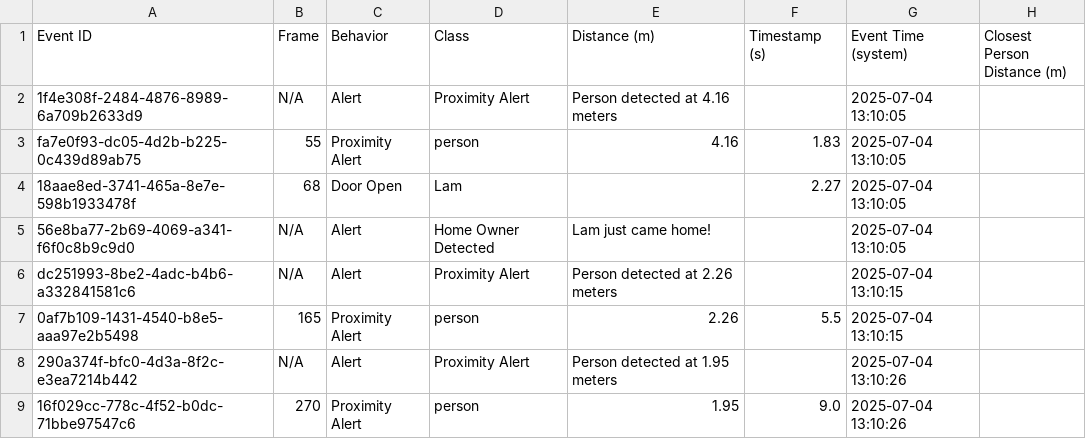
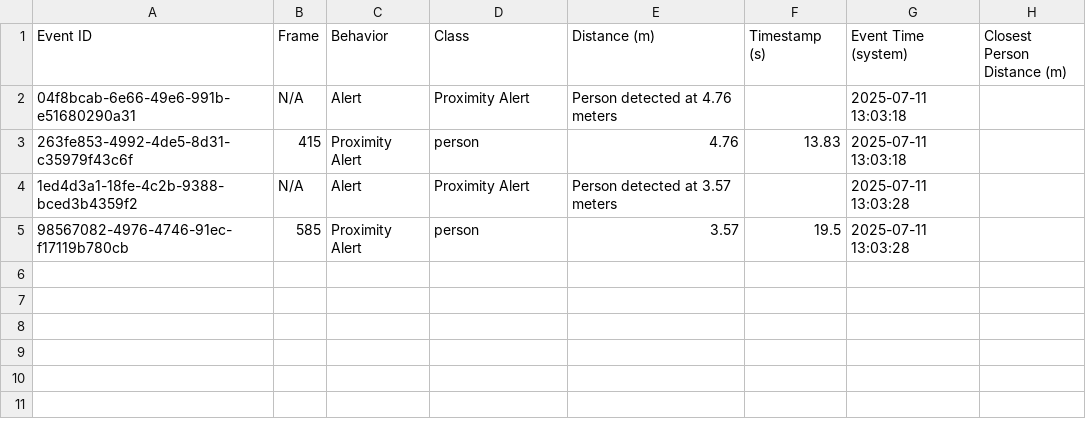
Before and after one commit to lamtdse61743/Smart-Surveillance-System-using-YOLO, a CSV file: log/log.csv, drawn as a sheet.

```diff
--- a/log/log.csv
+++ b/log/log.csv
@@ -1,9 +1,5 @@
 Event ID,Frame,Behavior,Class,Distance (m),Timestamp (s),Event Time (system),Closest Person Distance (m)
-1f4e308f-2484-4876-8989-6a709b2633d9,N/A,Alert,Proximity Alert,Person detected at 4.16 meters,,2025-07-04 13:10:05,
-fa7e0f93-dc05-4d2b-b225-0c439d89ab75,55,Proximity Alert,person,4.16,1.83,2025-07-04 13:10:05,
-18aae8ed-3741-465a-8e7e-598b1933478f,68,Door Open,Lam,,2.27,2025-07-04 13:10:05,
-56e8ba77-2b69-4069-a341-f6f0c8b9c9d0,N/A,Alert,Home Owner Detected,Lam just came home!,,2025-07-04 13:10:05,
-dc251993-8be2-4adc-b4b6-a332841581c6,N/A,Alert,Proximity Alert,Person detected at 2.26 meters,,2025-07-04 13:10:15,
-0af7b109-1431-4540-b8e5-aaa97e2b5498,165,Proximity Alert,person,2.26,5.5,2025-07-04 13:10:15,
-290a374f-bfc0-4d3a-8f2c-e3ea7214b442,N/A,Alert,Proximity Alert,Person detected at 1.95 meters,,2025-07-04 13:10:26,
-16f029cc-778c-4f52-b0dc-71bbe97547c6,270,Proximity Alert,person,1.95,9.0,2025-07-04 13:10:26,
+04f8bcab-6e66-49e6-991b-e51680290a31,N/A,Alert,Proximity Alert,Person detected at 4.76 meters,,2025-07-11 13:03:18,
+263fe853-4992-4de5-8d31-c35979f43c6f,415,Proximity Alert,person,4.76,13.83,2025-07-11 13:03:18,
+1ed4d3a1-18fe-4c2b-9388-bced3b4359f2,N/A,Alert,Proximity Alert,Person detected at 3.57 meters,,2025-07-11 13:03:28,
+98567082-4976-4746-91ec-f17119b780cb,585,Proximity Alert,person,3.57,19.5,2025-07-11 13:03:28,
```
Also changed, not shown: 30 other files.
